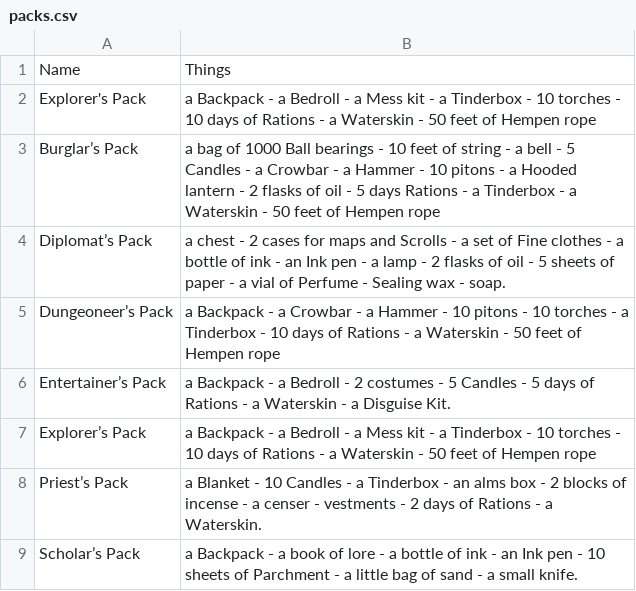
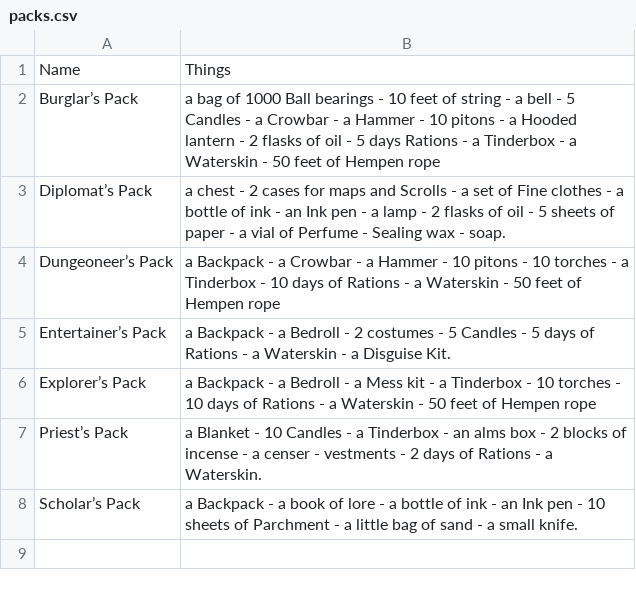
Before and after one commit to LHJE/npc_generator, a CSV file: app/assets/data/packs.csv, drawn as a sheet; the diff names each change by its address in the sheet, - before the commit and + after, or states it on an @@ line.

Commit message:
Update packs.csv, removing duplicate pack

```diff
--- a/app/assets/data/packs.csv
+++ b/app/assets/data/packs.csv
-row 2: Explorer's Pack | a Backpack - a Bedroll - a Mess kit - a Tinderbox - 10 torches - 10 days of Rations - a Waterskin - 50 feet of Hempen rope
```
